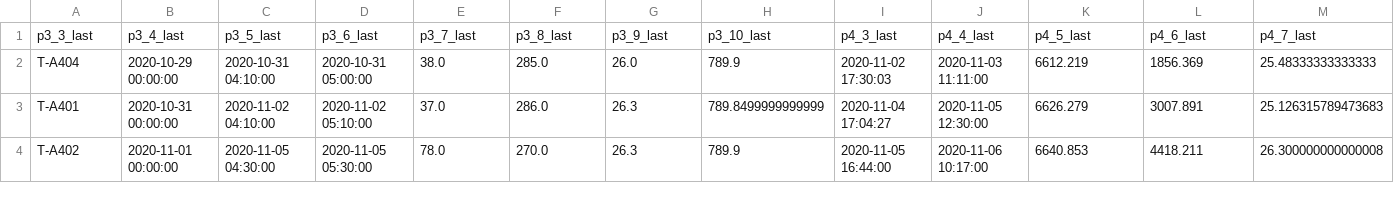
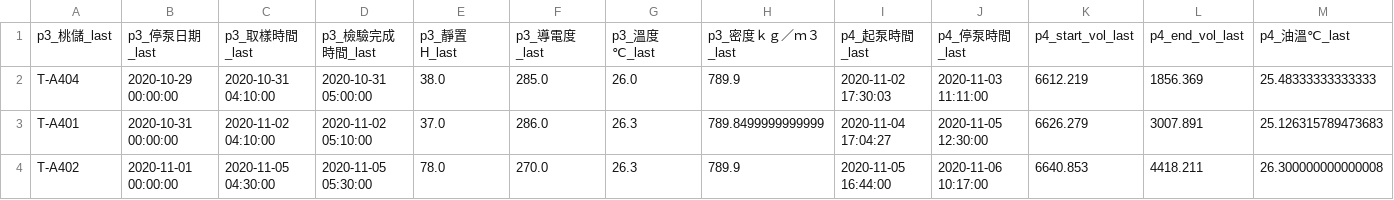
Before and after one commit to JulieKuo/oil_electric, a CSV file: data/data_merge.csv, drawn as a sheet; only a part is shown; removed rows and columns are numbered as before the commit, all else as after; rows hold the shown columns only; the diff names each change by its address in the sheet, - before the commit and + after, or states it on an @@ line.

```diff
--- a/data/data_merge.csv
+++ b/data/data_merge.csv
-row 1: p3_3_last | p3_4_last | p3_5_last | p3_6_last | p3_7_last | p3_8_last | p3_9_last | p3_10_last | p4_3_last | p4_4_last | p4_5_last | p4_6_last | p4_7_last
+row 1: p3_桃儲_last | p3_停泵日期_last | p3_取樣時間_last | p3_檢驗完成時間_last | p3_靜置H_last | p3_導電度_last | p3_溫度℃_last | p3_密度ｋｇ／ｍ３_last | p4_起泵時間_last | p4_停泵時間_last | p4_start_vol_last | p4_end_vol_last | p4_油溫℃_last
```
Also changed, not shown: data/data_weight.csv, 3 other files.
